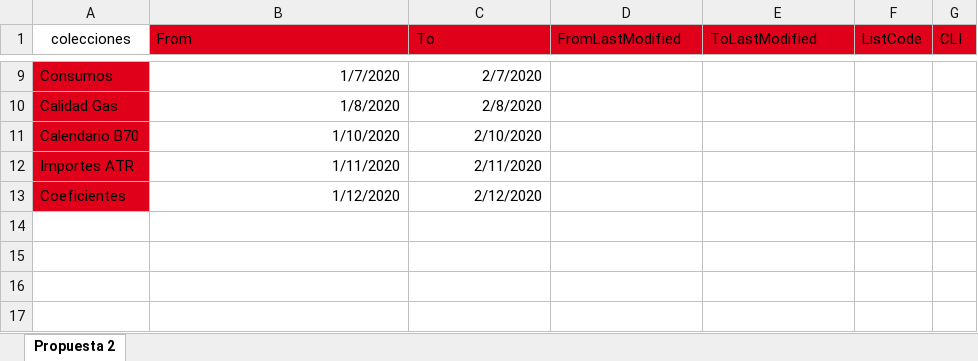
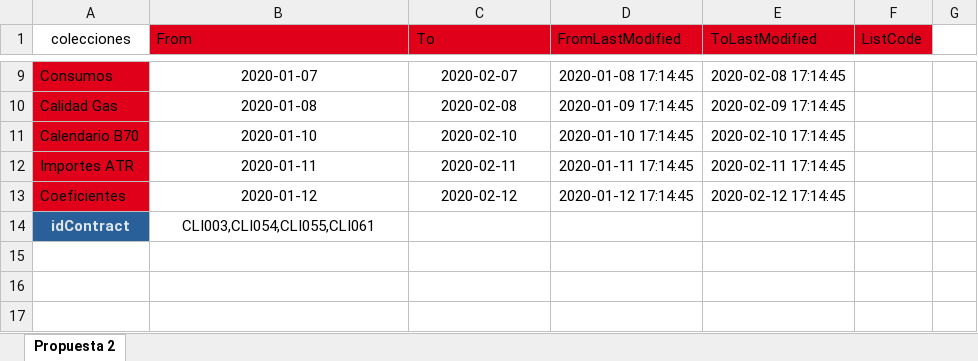
Before and after one commit to maironburn/aigas, an Excel workbook: plantilla_carga_masiva/PlantillaLanzamientoManual.xlsx, sheet Propuesta 2, drawn as a sheet; only a part is shown, gaps mark what is left out; values as stored, in another font and other column widths than the file's, no borders; the diff covers the shown part only; the diff names each change by its address in the sheet, - before the commit and + after, or states it on an @@ line.

```diff
--- a/plantilla_carga_masiva/PlantillaLanzamientoManual.xlsx (sheet Propuesta 2)
+++ b/plantilla_carga_masiva/PlantillaLanzamientoManual.xlsx (sheet Propuesta 2)
-G1: CLI
+G1: (empty)
-G1 fill: #E10019
+G1 fill: none
-B9:C13 alignment: right
+B9:C13 alignment: center
-B9 (From): 1/7/2020
+B9 (From): 2020-01-07
-C9 (To): 2/7/2020
+C9 (To): 2020-02-07
-D9 (FromLastModified): (empty)
+D9 (FromLastModified): 2020-01-08 17:14:45
-E9 (ToLastModified): (empty)
+E9 (ToLastModified): 2020-02-08 17:14:45
-B10 (From): 1/8/2020
+B10 (From): 2020-01-08
-C10 (To): 2/8/2020
+C10 (To): 2020-02-08
-D10 (FromLastModified): (empty)
+D10 (FromLastModified): 2020-01-09 17:14:45
-E10 (ToLastModified): (empty)
+E10 (ToLastModified): 2020-02-09 17:14:45
-B11 (From): 1/10/2020
+B11 (From): 2020-01-10
-C11 (To): 2/10/2020
+C11 (To): 2020-02-10
-D11 (FromLastModified): (empty)
+D11 (FromLastModified): 2020-01-10 17:14:45
-E11 (ToLastModified): (empty)
+E11 (ToLastModified): 2020-02-10 17:14:45
-B12 (From): 1/11/2020
+B12 (From): 2020-01-11
-C12 (To): 2/11/2020
+C12 (To): 2020-02-11
-D12 (FromLastModified): (empty)
+D12 (FromLastModified): 2020-01-11 17:14:45
-E12 (ToLastModified): (empty)
+E12 (ToLastModified): 2020-02-11 17:14:45
-B13 (From): 1/12/2020
+B13 (From): 2020-01-12
-C13 (To): 2/12/2020
+C13 (To): 2020-02-12
-D13 (FromLastModified): (empty)
+D13 (FromLastModified): 2020-01-12 17:14:45
-E13 (ToLastModified): (empty)
+E13 (ToLastModified): 2020-02-12 17:14:45
-row 14: (empty)
+row 14: idContract | CLI003,CLI054,CLI055,CLI061
-A14 fill: none
+A14 fill: #2A6099
```
Also changed, not shown: 29 edited cells, cell formats and merged cells elsewhere in this sheet, 42 other files.
